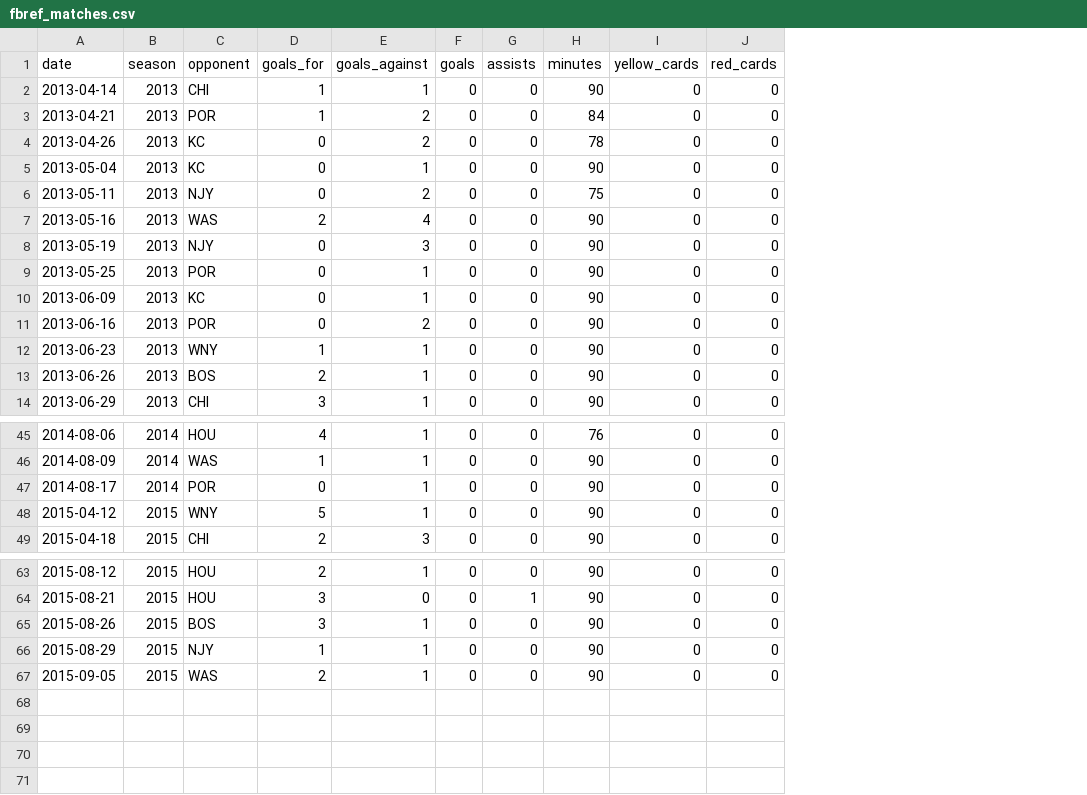
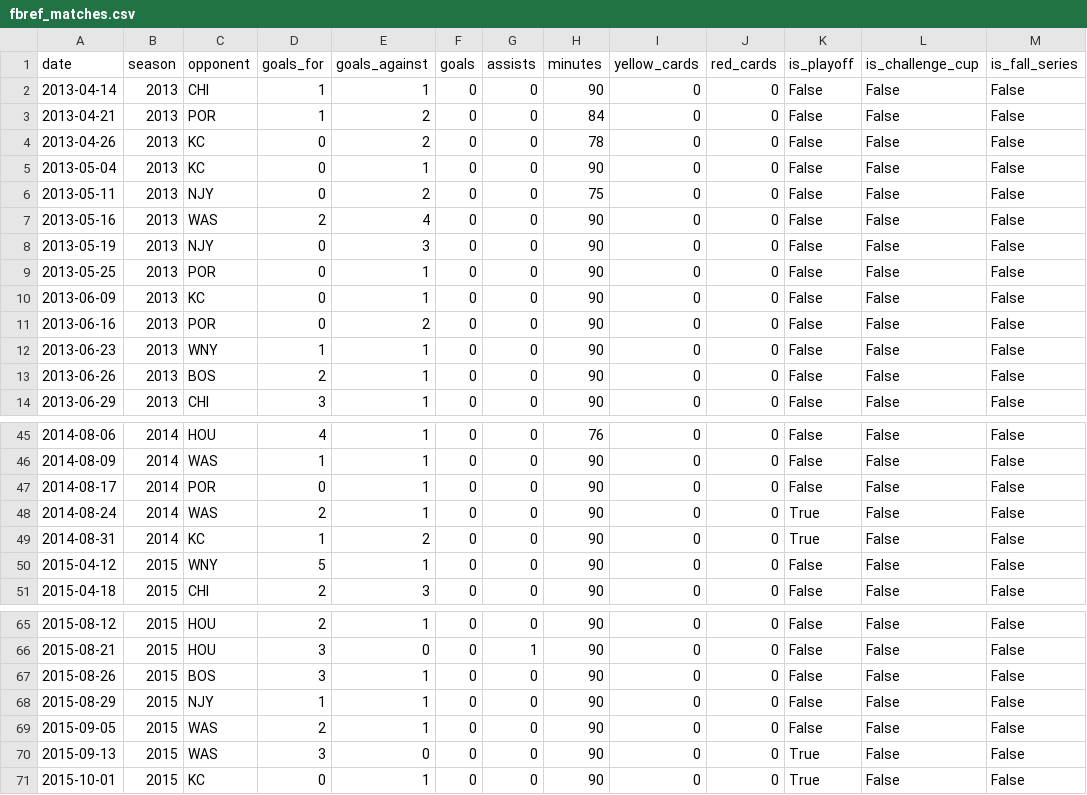
Before and after one commit to agale123/soccer-analytics, a CSV file: lu-barnes/data/fbref_matches.csv, drawn as a sheet; only a part is shown, gaps mark what is left out; the diff names each change by its address in the sheet, - before the commit and + after, or states it on an @@ line.

```diff
--- a/lu-barnes/data/fbref_matches.csv
+++ b/lu-barnes/data/fbref_matches.csv
+column K (is_playoff), rows 2-14: all False; rows 45-47: all False; rows 50-51: False | False; rows 65-69: all False
+column L (is_challenge_cup), rows 2-14: all False; rows 45-47: all False; rows 50-51: False | False; rows 65-69: all False
+column M (is_fall_series), rows 2-14: all False; rows 45-47: all False; rows 50-51: False | False; rows 65-69: all False
+row 48: 2014-08-24 | 2014 | WAS | 2 | 1 | 0 | 0 | 90 | 0 | 0 | True | False | False
+row 49: 2014-08-31 | 2014 | KC | 1 | 2 | 0 | 0 | 90 | 0 | 0 | True | False | False
+row 70: 2015-09-13 | 2015 | WAS | 3 | 0 | 0 | 0 | 90 | 0 | 0 | True | False | False
+row 71: 2015-10-01 | 2015 | KC | 0 | 1 | 0 | 0 | 90 | 0 | 0 | True | False | False
```
Also changed, not shown: lu-barnes/data/all_matches.csv, lu-barnes/data/nwslr_matches.csv, 28 other files.
